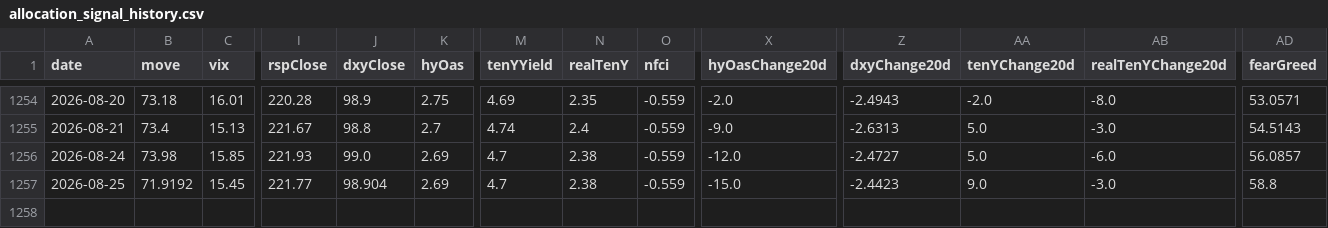
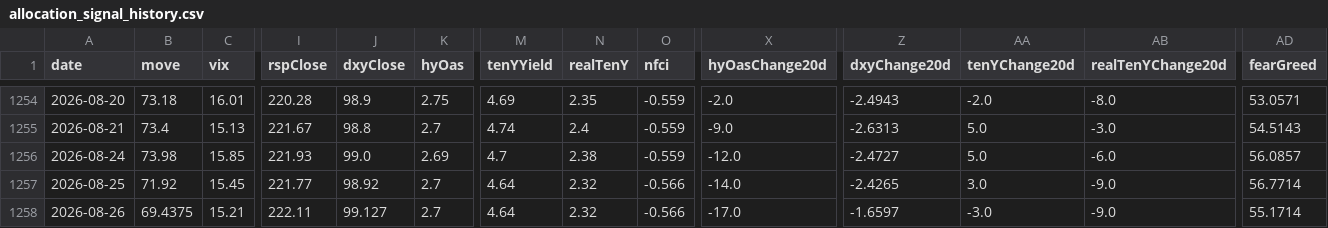
Before and after one commit to Kohaningithub/market-regime-dashboard, a CSV file: data/allocation_signal_history.csv, drawn as a sheet; only a part is shown, gaps mark what is left out; rows hold the shown columns only; the diff names each change by its address in the sheet, - before the commit and + after, or states it on an @@ line.

```diff
--- a/data/allocation_signal_history.csv
+++ b/data/allocation_signal_history.csv
-B1257 (move): 71.9192
+B1257 (move): 71.92
-J1257 (dxyClose): 98.904
+J1257 (dxyClose): 98.92
-K1257 (hyOas): 2.69
+K1257 (hyOas): 2.7
-M1257 (tenYYield): 4.7
+M1257 (tenYYield): 4.64
-N1257 (realTenY): 2.38
+N1257 (realTenY): 2.32
-O1257 (nfci): -0.559
+O1257 (nfci): -0.566
-X1257 (hyOasChange20d): -15.0
+X1257 (hyOasChange20d): -14.0
-Z1257 (dxyChange20d): -2.4423
+Z1257 (dxyChange20d): -2.4265
-AA1257 (tenYChange20d): 9.0
+AA1257 (tenYChange20d): 3.0
-AB1257 (realTenYChange20d): -3.0
+AB1257 (realTenYChange20d): -9.0
-AD1257 (fearGreed): 58.8
+AD1257 (fearGreed): 56.7714
+row 1258: 2026-08-26 | 69.4375 | 15.21 | 222.11 | 99.127 | 2.7 | 4.64 | 2.32 | -0.566 | -17.0 | -1.6597 | -3.0 | -9.0 | 55.1714
```
Also changed, not shown: data/regime_model_history_5y.csv, 8 other files.
